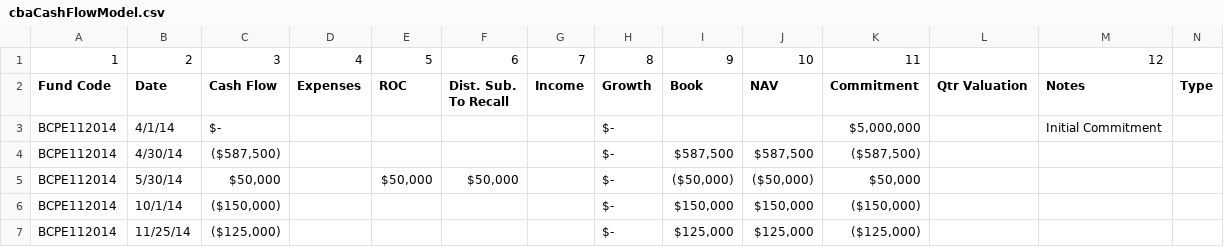
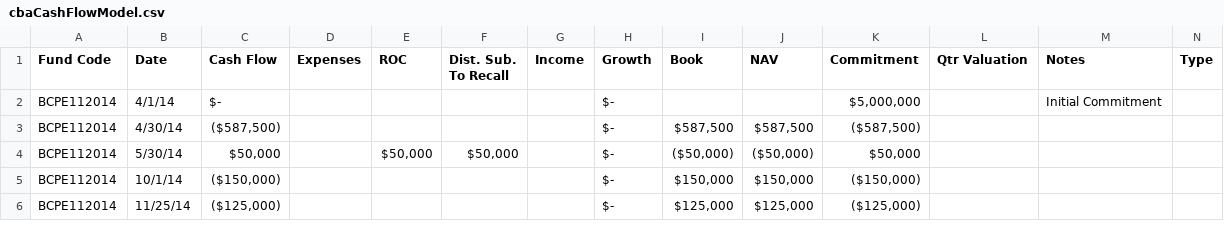
Before and after one commit to jzhang1223/CBA, a CSV file: cbaCashFlowModel.csv, drawn as a sheet; only a part is shown.

```diff
--- a/cbaCashFlowModel.csv
+++ b/cbaCashFlowModel.csv
@@ -1,2 +1 @@
-1,2,3,4,5,6,7,8,9,10,11,,12,
 Fund Code,Date,Cash Flow,Expenses,ROC,Dist. Sub. To Recall,Income,Growth,Book,NAV,Commitment,Qtr Valuation,Notes,Type
```
Also changed, not shown: 7 other files.
